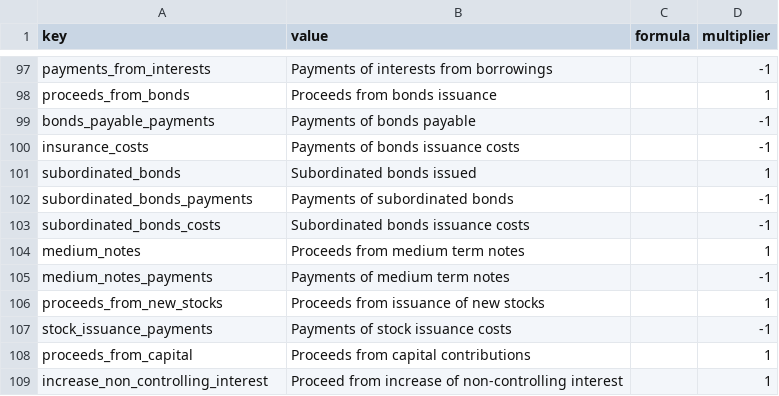
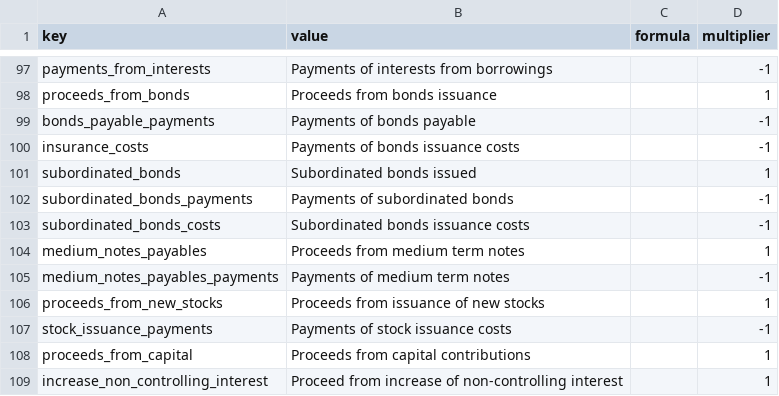
Before and after one commit to satrionugroho/munchkin, a CSV file: priv/data/4510000.csv, drawn as a sheet; only a part is shown, gaps mark what is left out; the diff covers the shown part only.

```diff
--- a/priv/data/4510000.csv
+++ b/priv/data/4510000.csv
@@ -103,4 +103,4 @@ subordinated_bonds_payments,Payments of subordinated bonds,,-1
 subordinated_bonds_costs,Subordinated bonds issuance costs,,-1
-medium_notes,Proceeds from medium term notes,,1
-medium_notes_payments,Payments of medium term notes,,-1
+medium_notes_payables,Proceeds from medium term notes,,1
+medium_notes_payables_payments,Payments of medium term notes,,-1
 proceeds_from_new_stocks,Proceeds from issuance of new stocks,,1
```
Also changed, not shown: 10 edited cells elsewhere in this file, priv/data/1510000.csv, priv/data/5510000.csv, 14 other files.
